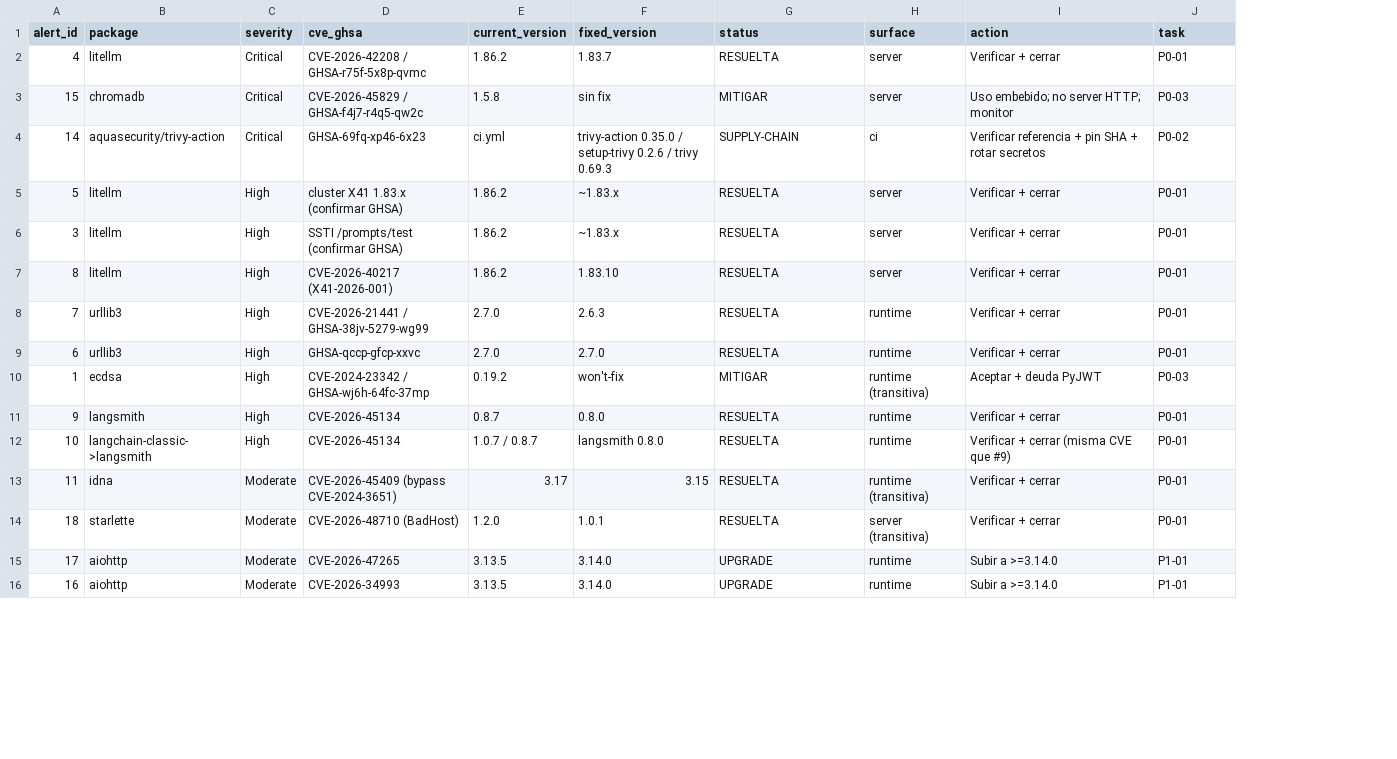
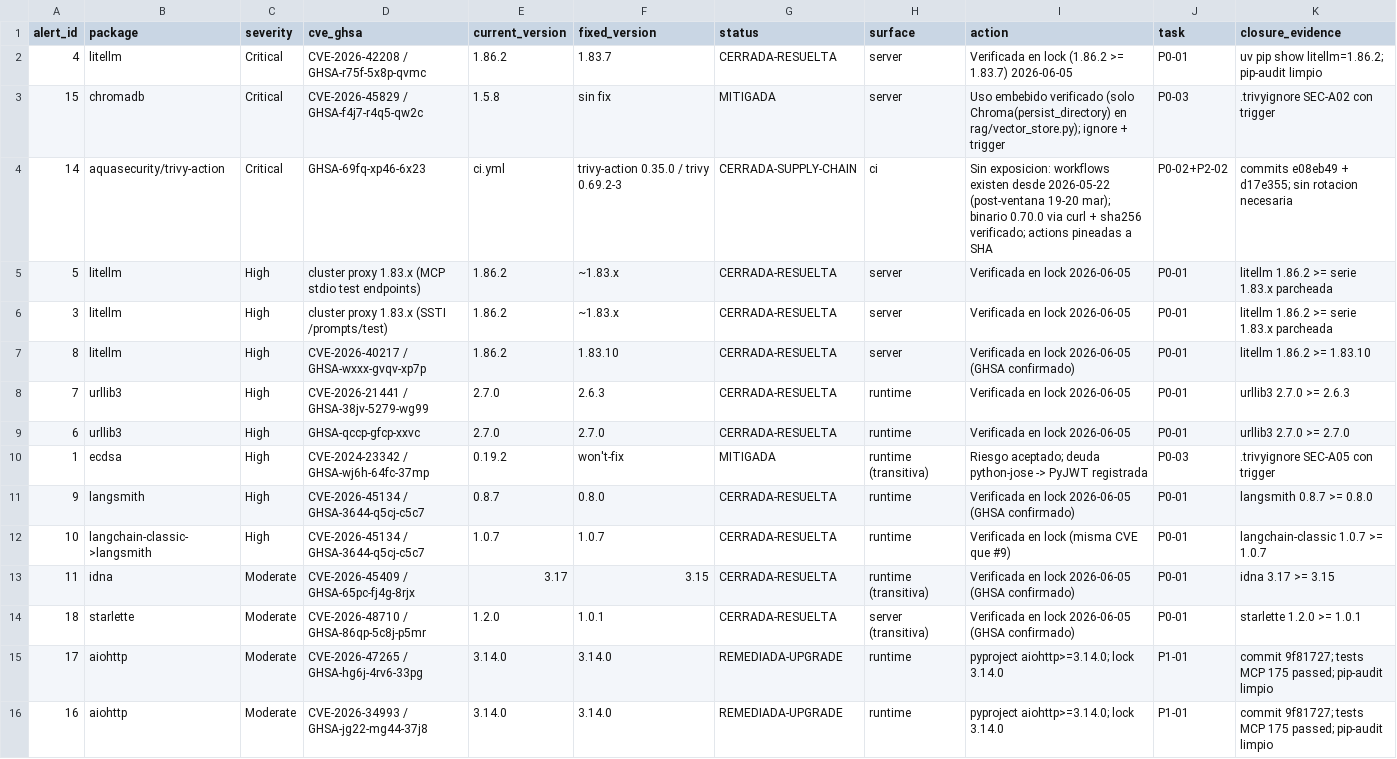
Before and after one commit to prismal-ai/prismal, a CSV file: specs/dependency-security-remediation/remediation-tracker.csv, drawn as a sheet; only a part is shown; the diff covers the shown part only; the diff names each change by its address in the sheet, - before the commit and + after, or states it on an @@ line.

```diff
--- a/specs/dependency-security-remediation/remediation-tracker.csv
+++ b/specs/dependency-security-remediation/remediation-tracker.csv
+column K (closure_evidence), rows 2-16: uv pip show litellm=1.86.2; pip-audit limpio | .trivyignore SEC-A02 con trigger | commits e08eb49 + d17e355; sin rotacion necesaria | litellm 1.86.2 >= serie 1.83.x parcheada | litellm 1.86.2 >= serie 1.83.x parcheada | litellm 1.86.2 >= 1.83.10 | urllib3 2.7.0 >= 2.6.3 | urllib3 2.7.0 >= 2.7.0 | .trivyignore SEC-A05 con trigger | langsmith 0.8.7 >= 0.8.0 | langchain-classic 1.0.7 >= 1.0.7 | idna 3.17 >= 3.15 | starlette 1.2.0 >= 1.0.1 | commit 9f81727; tests MCP 175 passed; pip-audit limpio | commit 9f81727; tests MCP 175 passed; pip-audit limpio
-G2 (status): RESUELTA
+G2 (status): CERRADA-RESUELTA
-I2 (action): Verificar + cerrar
+I2 (action): Verificada en lock (1.86.2 >= 1.83.7) 2026-06-05
-G3 (status): MITIGAR
+G3 (status): MITIGADA
-I3 (action): Uso embebido; no server HTTP; monitor
+I3 (action): Uso embebido verificado (solo Chroma(persist_directory) en rag/vector_store.py); ignore + trigger
-F4 (fixed_version): trivy-action 0.35.0 / setup-trivy 0.2.6 / trivy 0.69.3
+F4 (fixed_version): trivy-action 0.35.0 / trivy 0.69.2-3
-G4 (status): SUPPLY-CHAIN
+G4 (status): CERRADA-SUPPLY-CHAIN
-I4 (action): Verificar referencia + pin SHA + rotar secretos
+I4 (action): Sin exposicion: workflows existen desde 2026-05-22 (post-ventana 19-20 mar); binario 0.70.0 via curl + sha256 verificado; actions pineadas a SHA
-J4 (task): P0-02
+J4 (task): P0-02+P2-02
-D5 (cve_ghsa): cluster X41 1.83.x (confirmar GHSA)
+D5 (cve_ghsa): cluster proxy 1.83.x (MCP stdio test endpoints)
-G5:G9 (status): RESUELTA
+G5:G9 (status): CERRADA-RESUELTA
-I5:I6 (action): Verificar + cerrar
+I5:I6 (action): Verificada en lock 2026-06-05
-D6 (cve_ghsa): SSTI /prompts/test (confirmar GHSA)
+D6 (cve_ghsa): cluster proxy 1.83.x (SSTI /prompts/test)
-D7 (cve_ghsa): CVE-2026-40217 (X41-2026-001)
+D7 (cve_ghsa): CVE-2026-40217 / GHSA-wxxx-gvqv-xp7p
-I7 (action): Verificar + cerrar
+I7 (action): Verificada en lock 2026-06-05 (GHSA confirmado)
-I8:I9 (action): Verificar + cerrar
+I8:I9 (action): Verificada en lock 2026-06-05
-G10 (status): MITIGAR
+G10 (status): MITIGADA
-I10 (action): Aceptar + deuda PyJWT
+I10 (action): Riesgo aceptado; deuda python-jose -> PyJWT registrada
-D11:D12 (cve_ghsa): CVE-2026-45134
+D11:D12 (cve_ghsa): CVE-2026-45134 / GHSA-3644-q5cj-c5c7
-G11:G14 (status): RESUELTA
+G11:G14 (status): CERRADA-RESUELTA
-I11 (action): Verificar + cerrar
+I11 (action): Verificada en lock 2026-06-05 (GHSA confirmado)
-E12 (current_version): 1.0.7 / 0.8.7
+E12 (current_version): 1.0.7
-F12 (fixed_version): langsmith 0.8.0
+F12 (fixed_version): 1.0.7
-I12 (action): Verificar + cerrar (misma CVE que #9)
+I12 (action): Verificada en lock (misma CVE que #9)
-D13 (cve_ghsa): CVE-2026-45409 (bypass CVE-2024-3651)
+D13 (cve_ghsa): CVE-2026-45409 / GHSA-65pc-fj4g-8rjx
-I13:I14 (action): Verificar + cerrar
+I13:I14 (action): Verificada en lock 2026-06-05 (GHSA confirmado)
-D14 (cve_ghsa): CVE-2026-48710 (BadHost)
+D14 (cve_ghsa): CVE-2026-48710 / GHSA-86qp-5c8j-p5mr
-D15 (cve_ghsa): CVE-2026-47265
+D15 (cve_ghsa): CVE-2026-47265 / GHSA-hg6j-4rv6-33pg
-E15:E16 (current_version): 3.13.5
+E15:E16 (current_version): 3.14.0
-G15:G16 (status): UPGRADE
+G15:G16 (status): REMEDIADA-UPGRADE
-I15:I16 (action): Subir a >=3.14.0
+I15:I16 (action): pyproject aiohttp>=3.14.0; lock 3.14.0
-D16 (cve_ghsa): CVE-2026-34993
+D16 (cve_ghsa): CVE-2026-34993 / GHSA-jg22-mg44-37j8
```
Also changed, not shown: 13 edited cells elsewhere in this file, 5 other files.
